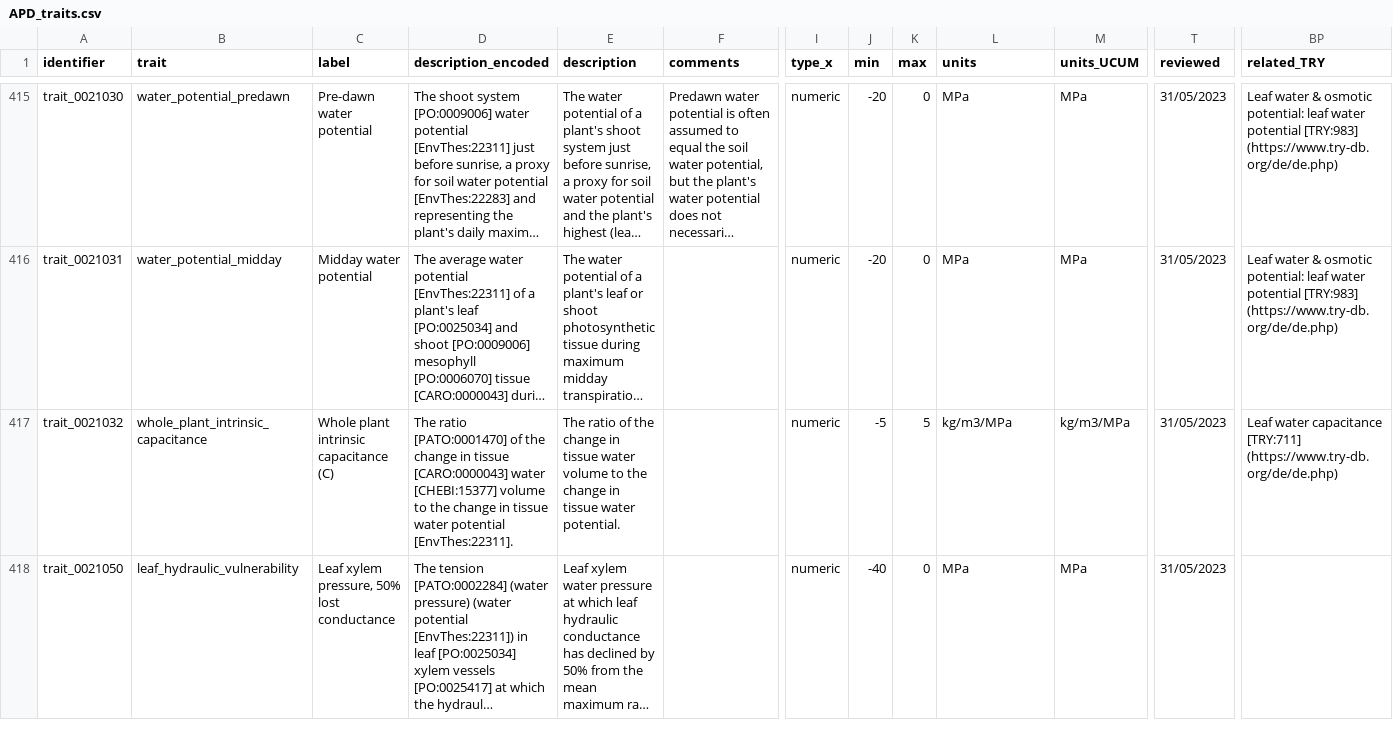
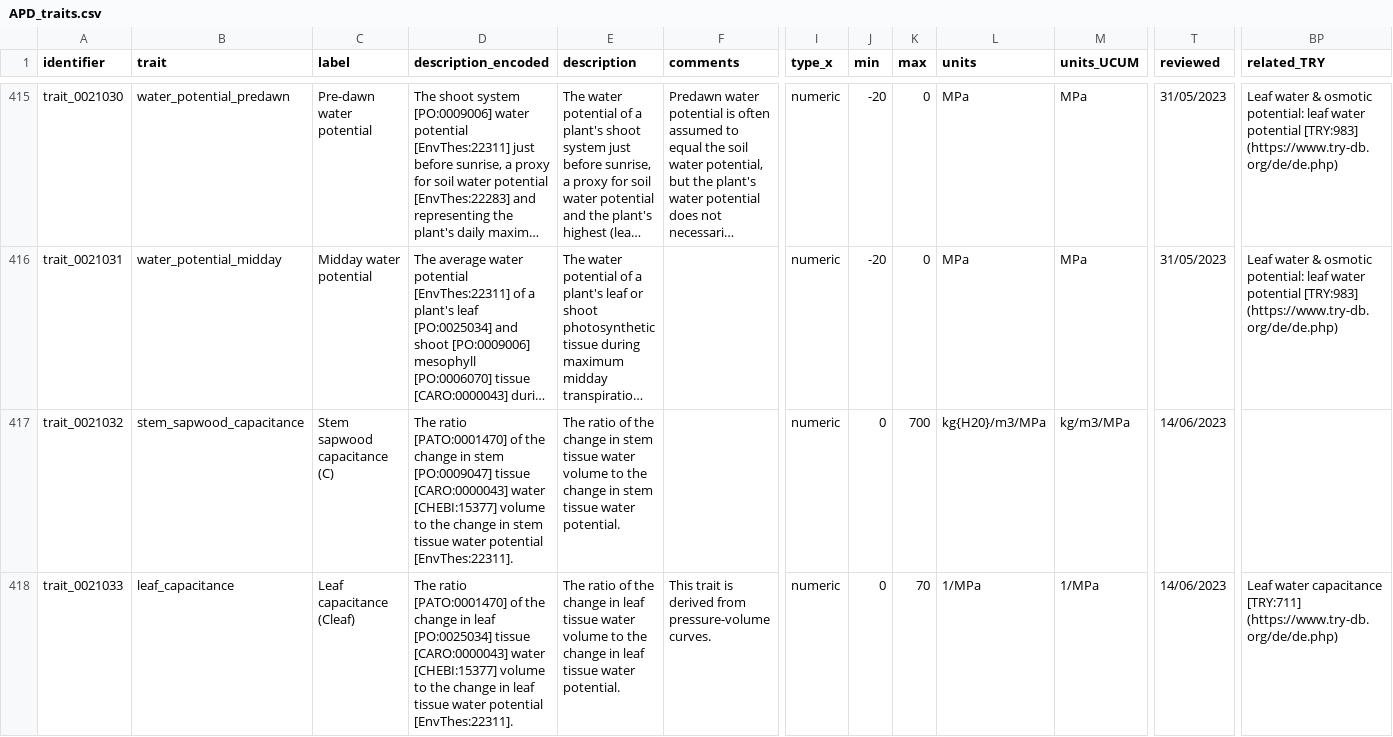
Before and after one commit to traitecoevo/APD, a CSV file: data/APD_traits.csv, drawn as a sheet; only a part is shown, gaps mark what is left out; the shorter side is filled out with more unchanged rows; long unchanged cells end in …; rows hold the shown columns only; the diff covers the shown part only; the diff names each change by its address in the sheet, - before the commit and + after, or states it on an @@ line.

Commit message:
Update APD_traits.csv
* edit capacitance traits
* add root water potential 50% lost conductivity

```diff
--- a/data/APD_traits.csv
+++ b/data/APD_traits.csv
-B417 (trait): whole_plant_intrinsic_capacitance
+B417 (trait): stem_sapwood_capacitance
-C417 (label): Whole plant intrinsic capacitance (C)
+C417 (label): Stem sapwood capacitance (C)
-D417 (description_encoded): …change in tissue [CARO:0000043] water [CHEBI:15377] volume to the change in tissue water…
+D417 (description_encoded): …change in stem [PO:0009047] tissue [CARO:0000043] water [CHEBI:15377] volume to the change in stem tissue water…
-E417 (description): …change in tissue water volume to the change in tissue water…
+E417 (description): …change in stem tissue water volume to the change in stem tissue water…
-J417 (min): -5
+J417 (min): 0
-K417 (max): 5
+K417 (max): 700
-L417 (units): kg/m3/MPa
+L417 (units): kg{H20}/m3/MPa
-T417 (reviewed): 31/05/2023
+T417 (reviewed): 14/06/2023
-BP417 (related_TRY): Leaf water capacitance [TRY:711] (https://www.try-db.org/de/de.php)
+BP417 (related_TRY): (empty)
+row 418: trait_0021033 | leaf_capacitance | Leaf capacitance (Cleaf) | The ratio [PATO:0001470] of the change in leaf [PO:0025034] tissue [CARO:0000043] water [CHEBI:15377] volume to the change in leaf tissue water potential [EnvThes:22311]. | The ratio of the change in leaf tissue water volume to the change in leaf tissue water potential. | This trait is derived from pressure-volume curves. | numeric | 0 | 70 | 1/MPa | 1/MPa | 14/06/2023 | Leaf water capacitance [TRY:711] (https://www.try-db.org/de/de.php)
```
Also changed, not shown: 2 added rows and 1 edited cell elsewhere in this file.
